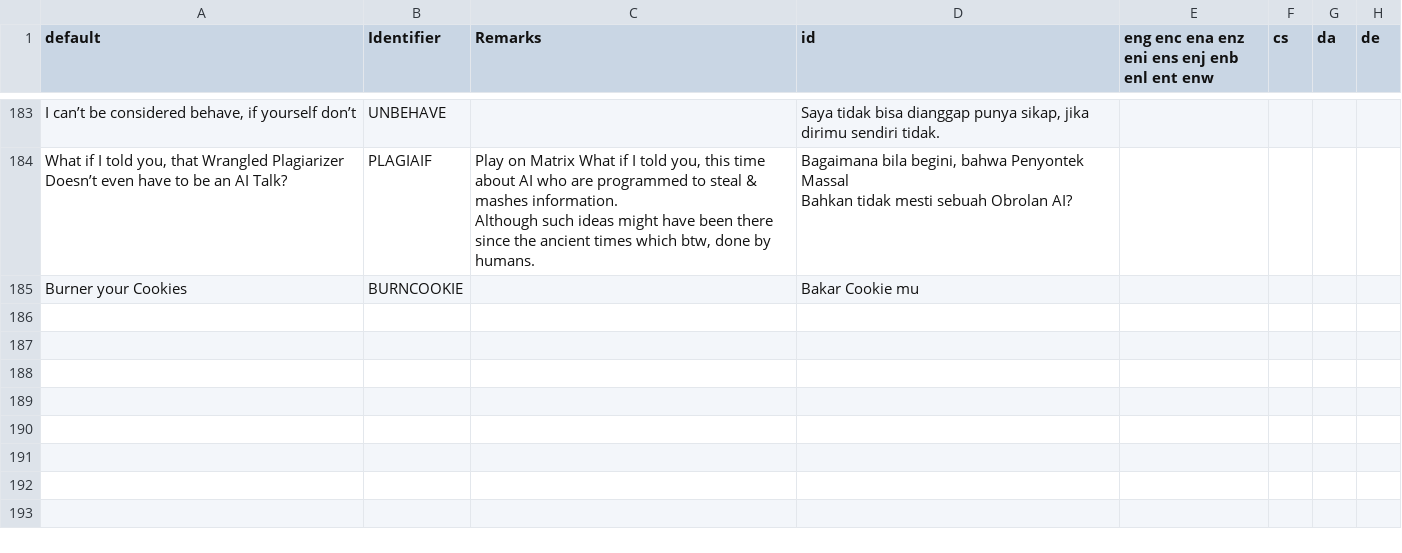
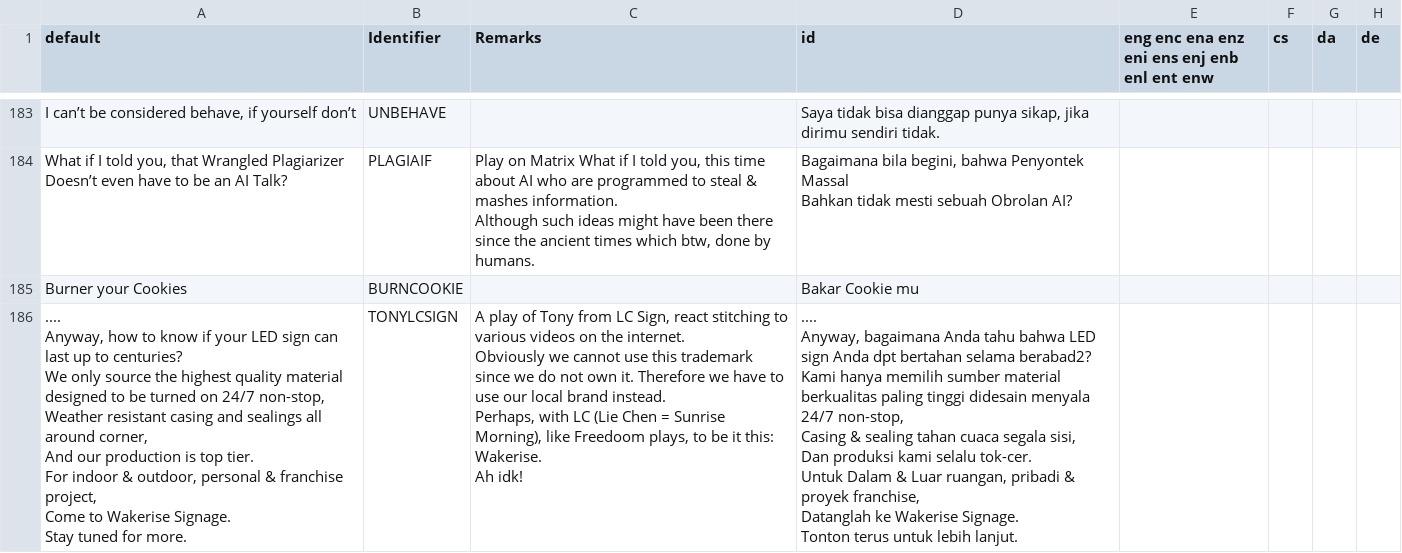
Before and after one commit to Perkedel/Lah-Mboh, a CSV file: LANGUAGE.csv, drawn as a sheet; only a part is shown, gaps mark what is left out.

```diff
--- a/LANGUAGE.csv
+++ b/LANGUAGE.csv
@@ -574 +574,19 @@ Bahkan tidak mesti sebuah Obrolan AI?",,,,
 Burner your Cookies,BURNCOOKIE,,Bakar Cookie mu,,,,
+"....
+Anyway, how to know if your LED sign can last up to centuries?
+We only source the highest quality material designed to be turned on 24/7 non-stop,
+Weather resistant casing and sealings all around corner,
+And our production is top tier.
+For indoor & outdoor, personal & franchise project,
+Come to Wakerise Signage.
+Stay tuned for more.",TONYLCSIGN,"A play of Tony from LC Sign, react stitching to various videos on the internet.
+Obviously we cannot use this trademark since we do not own it. Therefore we have to use our local brand instead.
+Perhaps, with LC (Lie Chen = Sunrise Morning), like Freedoom plays, to be it this: Wakerise.
+Ah idk!","....
+Anyway, bagaimana Anda tahu bahwa LED sign Anda dpt bertahan selama berabad2?
+Kami hanya memilih sumber material berkualitas paling tinggi didesain menyala 24/7 non-stop,
+Casing & sealing tahan cuaca segala sisi,
+Dan produksi kami selalu tok-cer.
+Untuk Dalam & Luar ruangan, pribadi & proyek franchise,
+Datanglah ke Wakerise Signage.
+Tonton terus untuk lebih lanjut.",,,,
```
Also changed, not shown: 2 other files.
